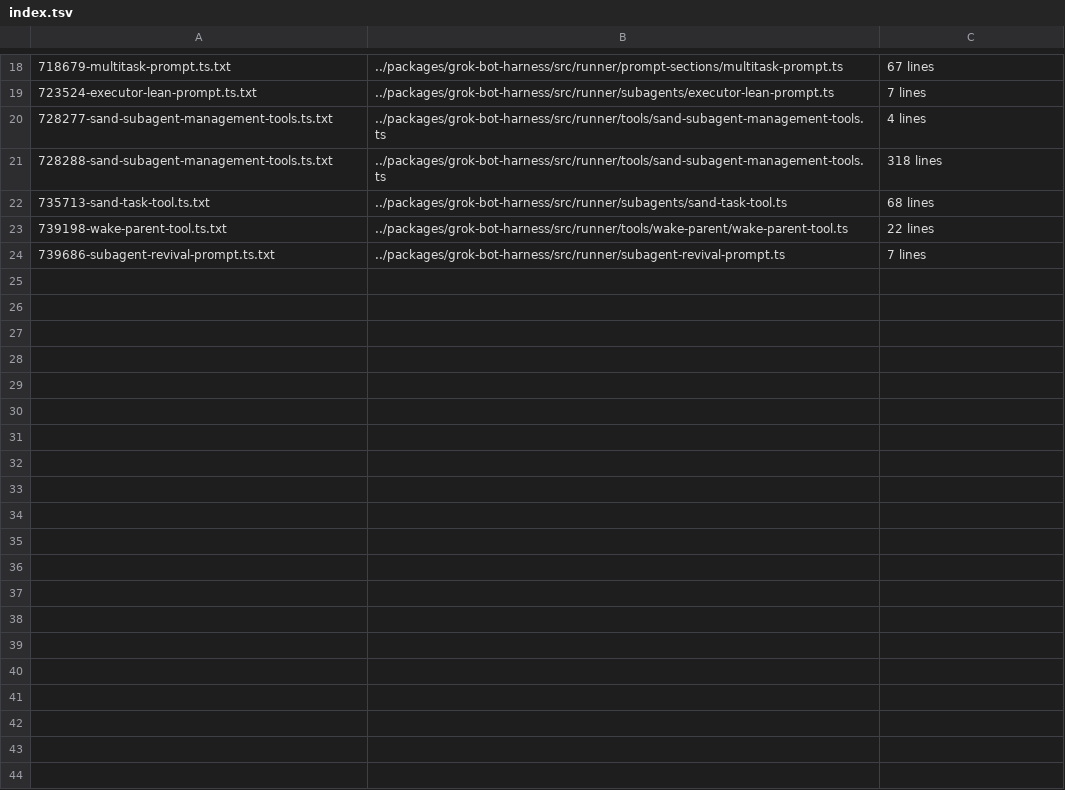
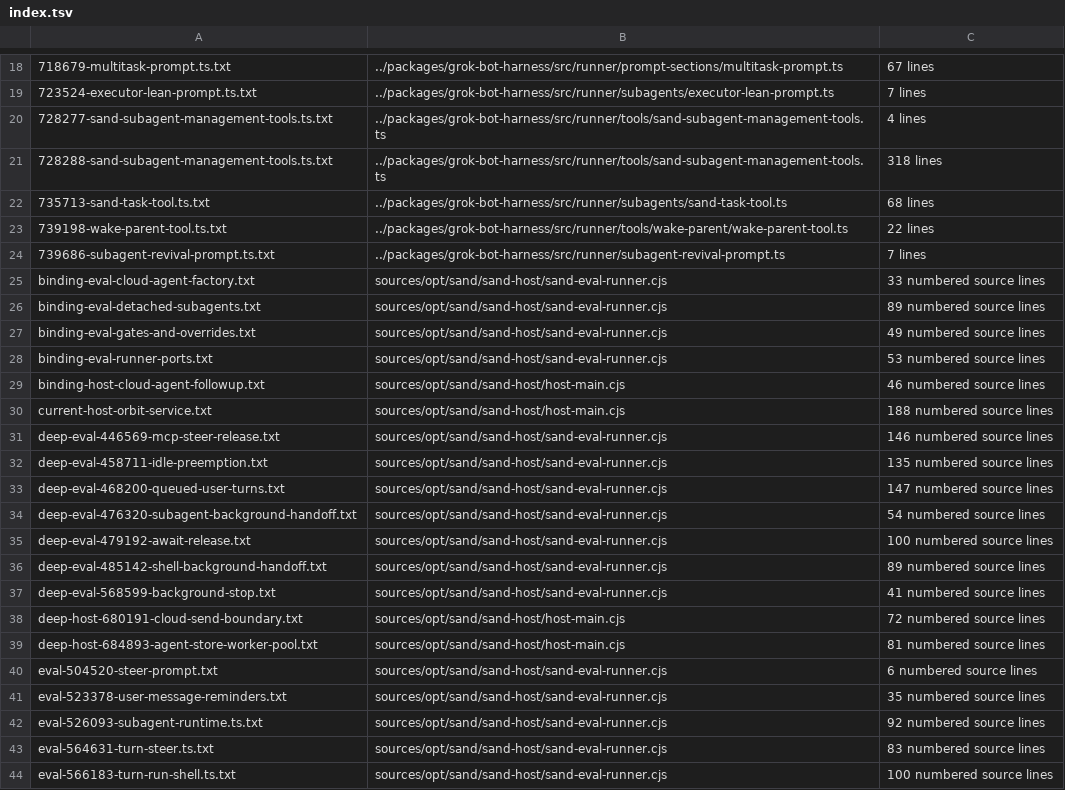
Before and after one commit to xingyingyuzhui/grok-bot-runtime-investigation, a TSV file: excerpts/index.tsv, drawn as a sheet; only a part is shown, gaps mark what is left out.

Commit message:
Trace injected runtime providers and verify current daemon deployment

```diff
--- a/excerpts/index.tsv
+++ b/excerpts/index.tsv
@@ -24 +24,21 @@
 739686-subagent-revival-prompt.ts.txt	../packages/grok-bot-harness/src/runner/subagent-revival-prompt.ts	7 lines
+binding-eval-cloud-agent-factory.txt	sources/opt/sand/sand-host/sand-eval-runner.cjs	33 numbered source lines
+binding-eval-detached-subagents.txt	sources/opt/sand/sand-host/sand-eval-runner.cjs	89 numbered source lines
+binding-eval-gates-and-overrides.txt	sources/opt/sand/sand-host/sand-eval-runner.cjs	49 numbered source lines
+binding-eval-runner-ports.txt	sources/opt/sand/sand-host/sand-eval-runner.cjs	53 numbered source lines
+binding-host-cloud-agent-followup.txt	sources/opt/sand/sand-host/host-main.cjs	46 numbered source lines
+current-host-orbit-service.txt	sources/opt/sand/sand-host/host-main.cjs	188 numbered source lines
+deep-eval-446569-mcp-steer-release.txt	sources/opt/sand/sand-host/sand-eval-runner.cjs	146 numbered source lines
+deep-eval-458711-idle-preemption.txt	sources/opt/sand/sand-host/sand-eval-runner.cjs	135 numbered source lines
+deep-eval-468200-queued-user-turns.txt	sources/opt/sand/sand-host/sand-eval-runner.cjs	147 numbered source lines
+deep-eval-476320-subagent-background-handoff.txt	sources/opt/sand/sand-host/sand-eval-runner.cjs	54 numbered source lines
+deep-eval-479192-await-release.txt	sources/opt/sand/sand-host/sand-eval-runner.cjs	100 numbered source lines
+deep-eval-485142-shell-background-handoff.txt	sources/opt/sand/sand-host/sand-eval-runner.cjs	89 numbered source lines
+deep-eval-568599-background-stop.txt	sources/opt/sand/sand-host/sand-eval-runner.cjs	41 numbered source lines
+deep-host-680191-cloud-send-boundary.txt	sources/opt/sand/sand-host/host-main.cjs	72 numbered source lines
+deep-host-684893-agent-store-worker-pool.txt	sources/opt/sand/sand-host/host-main.cjs	81 numbered source lines
+eval-504520-steer-prompt.txt	sources/opt/sand/sand-host/sand-eval-runner.cjs	6 numbered source lines
+eval-523378-user-message-reminders.txt	sources/opt/sand/sand-host/sand-eval-runner.cjs	35 numbered source lines
+eval-526093-subagent-runtime.ts.txt	sources/opt/sand/sand-host/sand-eval-runner.cjs	92 numbered source lines
+eval-564631-turn-steer.ts.txt	sources/opt/sand/sand-host/sand-eval-runner.cjs	83 numbered source lines
+eval-566183-turn-run-shell.ts.txt	sources/opt/sand/sand-host/sand-eval-runner.cjs	100 numbered source lines
```
Also changed, not shown: 17 other files.
